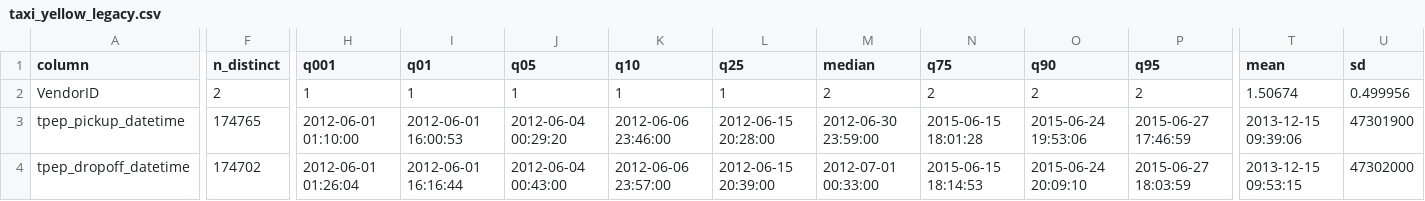
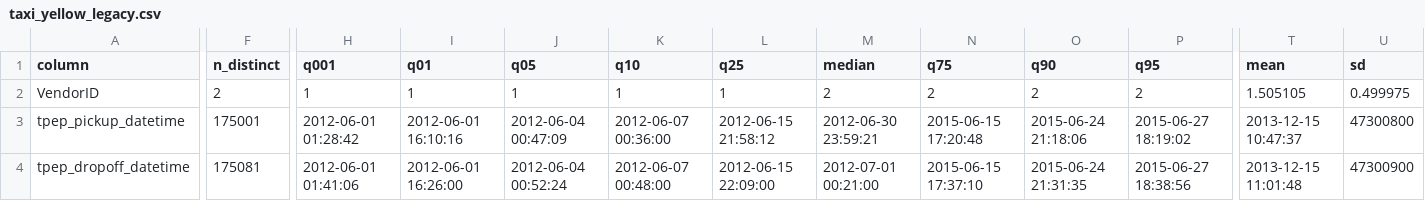
Before and after one commit to joris-klingen/nyc_transport, a CSV file: profiles/taxi_yellow_legacy.csv, drawn as a sheet; only a part is shown, gaps mark what is left out; the diff covers the shown part only; the diff names each change by its address in the sheet, - before the commit and + after, or states it on an @@ line.

```diff
--- a/profiles/taxi_yellow_legacy.csv
+++ b/profiles/taxi_yellow_legacy.csv
-T2 (mean): 1.50674
+T2 (mean): 1.505105
-U2 (sd): 0.499956
+U2 (sd): 0.499975
-F3 (n_distinct): 174765
+F3 (n_distinct): 175001
-H3 (q001): 2012-06-01 01:10:00
+H3 (q001): 2012-06-01 01:28:42
-I3 (q01): 2012-06-01 16:00:53
+I3 (q01): 2012-06-01 16:10:16
-J3 (q05): 2012-06-04 00:29:20
+J3 (q05): 2012-06-04 00:47:09
-K3 (q10): 2012-06-06 23:46:00
+K3 (q10): 2012-06-07 00:36:00
-L3 (q25): 2012-06-15 20:28:00
+L3 (q25): 2012-06-15 21:58:12
-M3 (median): 2012-06-30 23:59:00
+M3 (median): 2012-06-30 23:59:21
-N3 (q75): 2015-06-15 18:01:28
+N3 (q75): 2015-06-15 17:20:48
-O3 (q90): 2015-06-24 19:53:06
+O3 (q90): 2015-06-24 21:18:06
-P3 (q95): 2015-06-27 17:46:59
+P3 (q95): 2015-06-27 18:19:02
-T3 (mean): 2013-12-15 09:39:06
+T3 (mean): 2013-12-15 10:47:37
-U3 (sd): 47301900
+U3 (sd): 47300800
-F4 (n_distinct): 174702
+F4 (n_distinct): 175081
-H4 (q001): 2012-06-01 01:26:04
+H4 (q001): 2012-06-01 01:41:06
-I4 (q01): 2012-06-01 16:16:44
+I4 (q01): 2012-06-01 16:26:00
-J4 (q05): 2012-06-04 00:43:00
+J4 (q05): 2012-06-04 00:52:24
-K4 (q10): 2012-06-06 23:57:00
+K4 (q10): 2012-06-07 00:48:00
-L4 (q25): 2012-06-15 20:39:00
+L4 (q25): 2012-06-15 22:09:00
-M4 (median): 2012-07-01 00:33:00
+M4 (median): 2012-07-01 00:21:00
-N4 (q75): 2015-06-15 18:14:53
+N4 (q75): 2015-06-15 17:37:10
-O4 (q90): 2015-06-24 20:09:10
+O4 (q90): 2015-06-24 21:31:35
-P4 (q95): 2015-06-27 18:03:59
+P4 (q95): 2015-06-27 18:38:56
-T4 (mean): 2013-12-15 09:53:15
+T4 (mean): 2013-12-15 11:01:48
-U4 (sd): 47302000
+U4 (sd): 47300900
```
Also changed, not shown: 146 edited cells elsewhere in this file, profiles/crz_entries.csv, profiles/crz_entries_values.csv, 34 other files.
